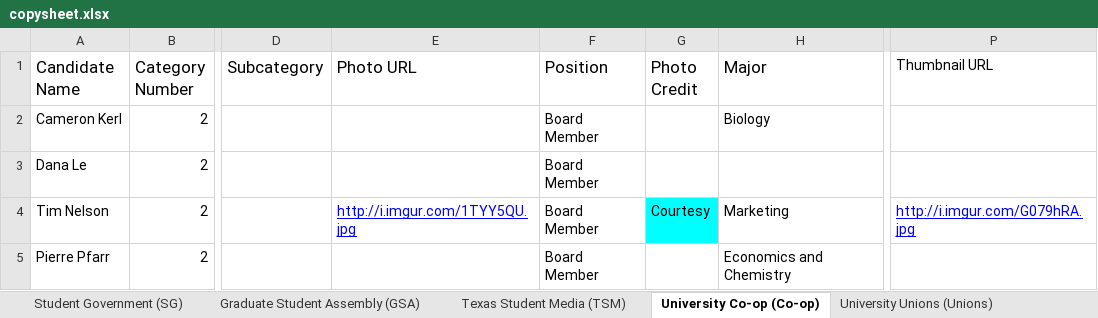
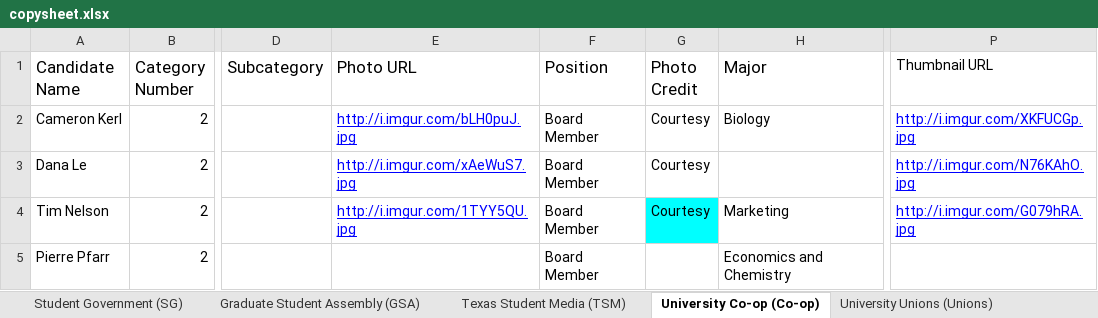
Before and after one commit to sc1f/hd49-expl, an Excel workbook: backend/copysheet.xlsx, sheet University Co-op (Co-op), drawn as a sheet; only a part is shown, gaps mark what is left out; values as stored, in another font and other column widths than the file's, no borders; charts and pictures not drawn; the diff names each change by its address in the sheet, - before the commit and + after, or states it on an @@ line.

```diff
--- a/backend/copysheet.xlsx (sheet University Co-op (Co-op))
+++ b/backend/copysheet.xlsx (sheet University Co-op (Co-op))
-E2 (Photo URL): (empty)
+E2 (Photo URL): http://i.imgur.com/bLH0puJ.jpg
-G2:G3 (Photo Credit): (empty)
+G2:G3 (Photo Credit): Courtesy
-P2 (Thumbnail URL): (empty)
+P2 (Thumbnail URL): http://i.imgur.com/XKFUCGp.jpg
-E3 (Photo URL): (empty)
+E3 (Photo URL): http://i.imgur.com/xAeWuS7.jpg
-P3 (Thumbnail URL): (empty)
+P3 (Thumbnail URL): http://i.imgur.com/N76KAhO.jpg
```
Also changed, not shown: sheet Student Government (SG), sheet University Unions (Unions), sheet metadata, 11 other files.
